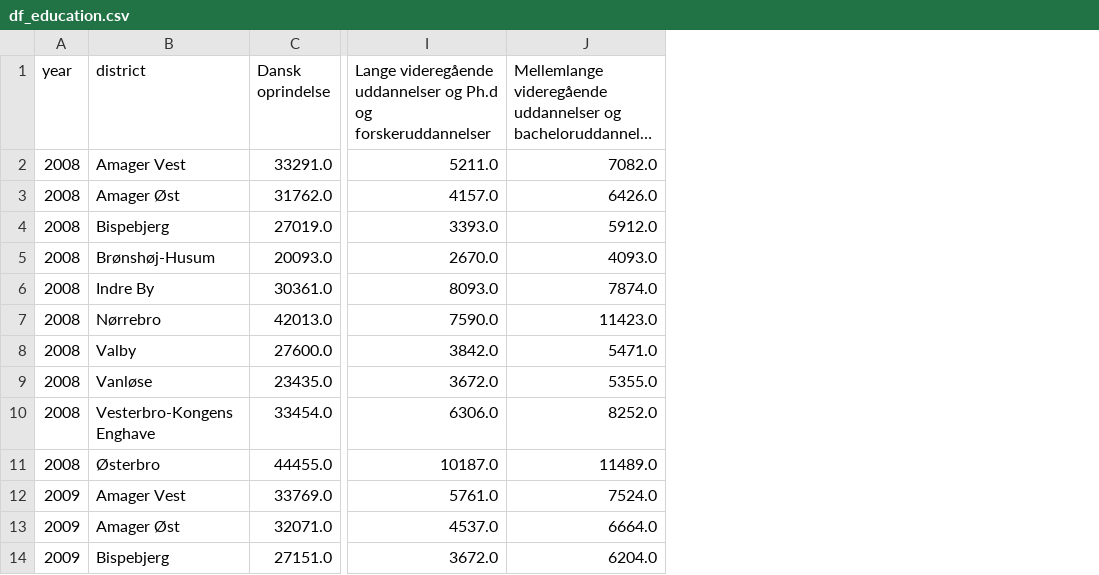
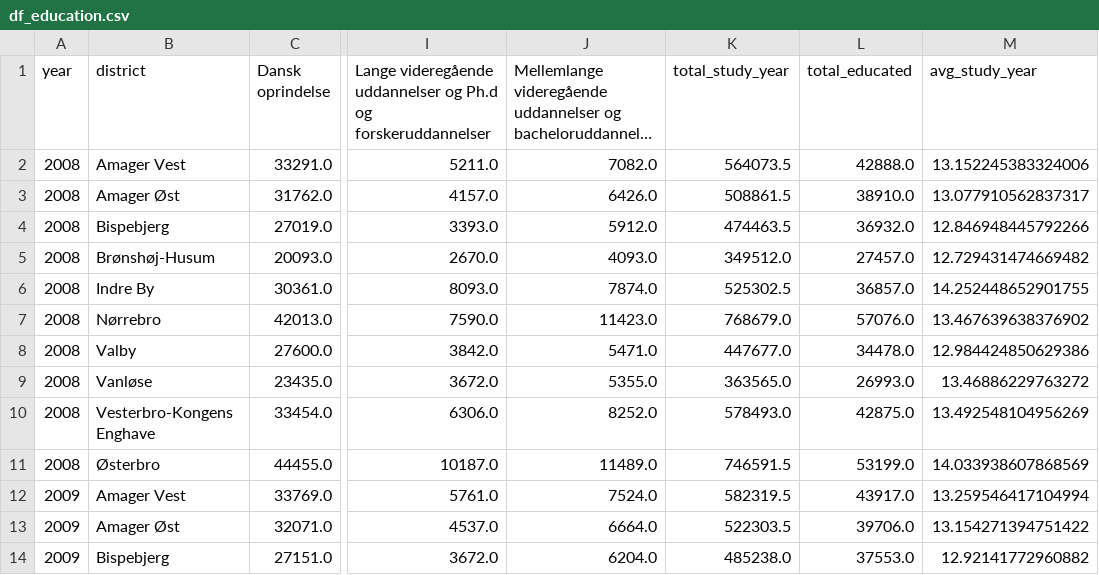
Before and after one commit to Ljoerring/Social-Data-Project, a CSV file: data/df_education.csv, drawn as a sheet; only a part is shown, gaps mark what is left out; long unchanged cells end in …; the diff names each change by its address in the sheet, - before the commit and + after, or states it on an @@ line.

```diff
--- a/data/df_education.csv
+++ b/data/df_education.csv
+column K (total_study_year), rows 2-14: 564073.5 | 508861.5 | 474463.5 | 349512.0 | 525302.5 | 768679.0 | 447677.0 | 363565.0 | 578493.0 | 746591.5 | 582319.5 | 522303.5 | 485238.0
+column L (total_educated), rows 2-14: 42888.0 | 38910.0 | 36932.0 | 27457.0 | 36857.0 | 57076.0 | 34478.0 | 26993.0 | 42875.0 | 53199.0 | 43917.0 | 39706.0 | 37553.0
+column M (avg_study_year), rows 2-14: 13.152245383324006 | 13.077910562837317 | 12.846948445792266 | 12.729431474669482 | 14.252448652901755 | 13.467639638376902 | 12.984424850629386 | 13.46886229763272 | 13.492548104956269 | 14.033938607868569 | 13.259546417104994 | 13.154271394751422 | 12.92141772960882
```
Also changed, not shown: data/df_income.csv, 9 other files.
